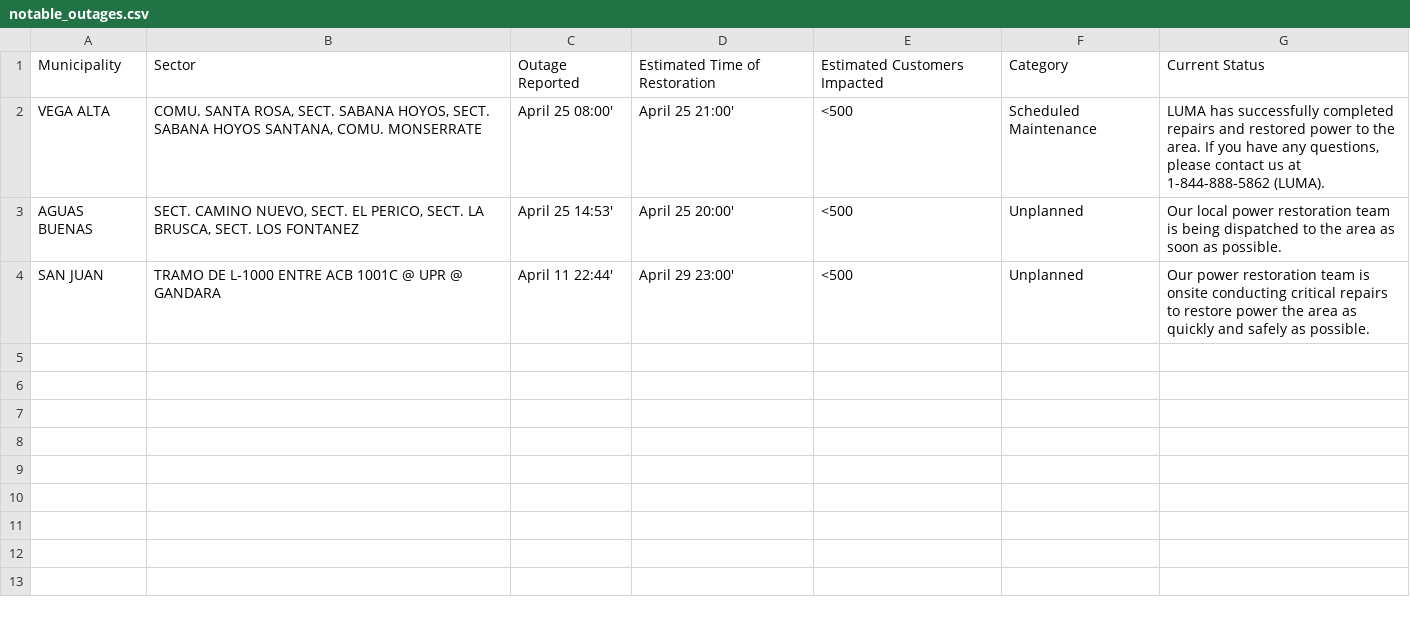
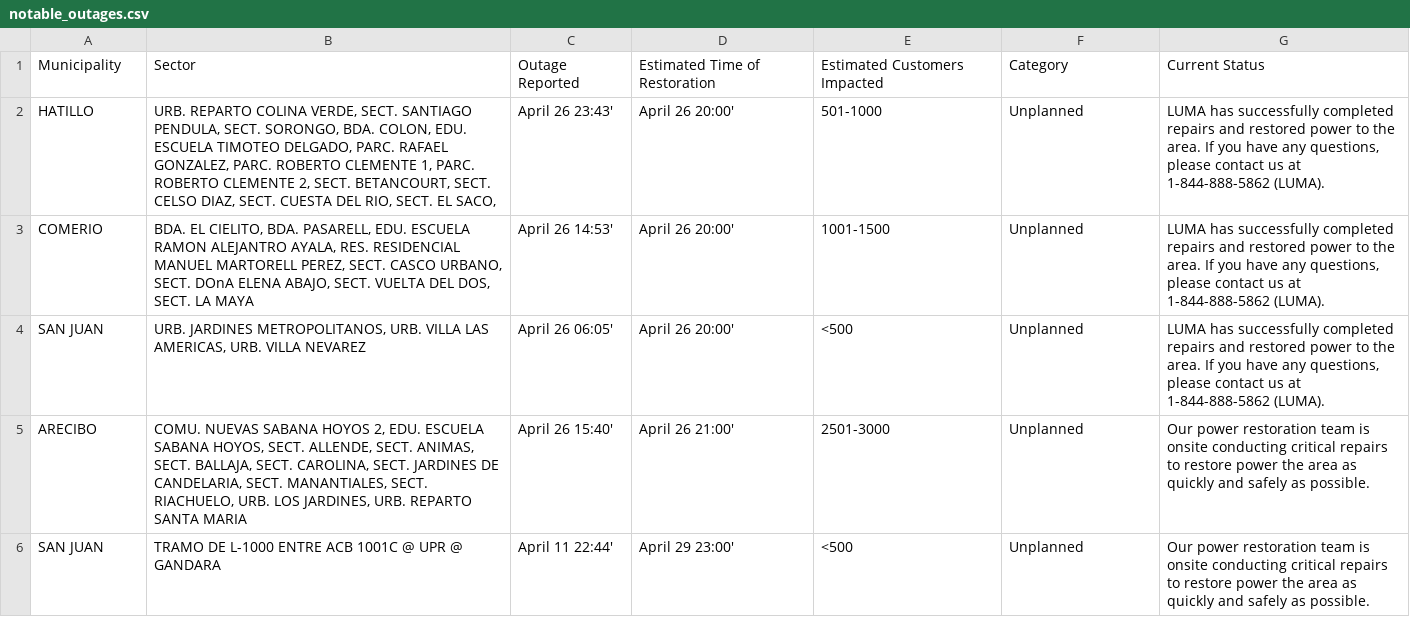
Before and after one commit to jicruz96/luma-energy-outages, a CSV file: notable_outages.csv, drawn as a sheet.

```diff
--- a/notable_outages.csv
+++ b/notable_outages.csv
@@ -1,4 +1,6 @@
 Municipality,Sector,Outage Reported,Estimated Time of Restoration,Estimated Customers Impacted,Category,Current Status
-VEGA ALTA,"COMU. SANTA ROSA, SECT. SABANA HOYOS, SECT. SABANA HOYOS SANTANA, COMU. MONSERRATE",April 25 08:00',April 25 21:00',<500,Scheduled Maintenance,"LUMA has successfully completed repairs and restored power to the area. If you have any questions, please contact us at 1-844-888-5862 (LUMA). "
-AGUAS BUENAS,"SECT. CAMINO NUEVO, SECT. EL PERICO, SECT. LA BRUSCA, SECT. LOS FONTANEZ",April 25 14:53',April 25 20:00',<500,Unplanned,Our local power restoration team is being dispatched to the area as soon as possible.
+HATILLO,"URB. REPARTO COLINA VERDE, SECT. SANTIAGO PENDULA, SECT. SORONGO, BDA. COLON, EDU. ESCUELA TIMOTEO DELGADO, PARC. RAFAEL GONZALEZ, PARC. ROBERTO CLEMENTE 1, PARC. ROBERTO CLEMENTE 2, SECT. BETANCOURT, SECT. CELSO DIAZ, SECT. CUESTA DEL RIO, SECT. EL SACO,",April 26 23:43',April 26 20:00',501-1000,Unplanned,"LUMA has successfully completed repairs and restored power to the area. If you have any questions, please contact us at 1-844-888-5862 (LUMA). "
+COMERIO,"BDA. EL CIELITO, BDA. PASARELL, EDU. ESCUELA RAMON ALEJANTRO AYALA, RES. RESIDENCIAL MANUEL MARTORELL PEREZ, SECT. CASCO URBANO, SECT. DOnA ELENA ABAJO, SECT. VUELTA DEL DOS, SECT. LA MAYA",April 26 14:53',April 26 20:00',1001-1500,Unplanned,"LUMA has successfully completed repairs and restored power to the area. If you have any questions, please contact us at 1-844-888-5862 (LUMA). "
+SAN JUAN,"URB. JARDINES METROPOLITANOS, URB. VILLA LAS AMERICAS, URB. VILLA NEVAREZ",April 26 06:05',April 26 20:00',<500,Unplanned,"LUMA has successfully completed repairs and restored power to the area. If you have any questions, please contact us at 1-844-888-5862 (LUMA). "
+ARECIBO,"COMU. NUEVAS SABANA HOYOS 2, EDU. ESCUELA SABANA HOYOS, SECT. ALLENDE, SECT. ANIMAS, SECT. BALLAJA, SECT. CAROLINA, SECT. JARDINES DE CANDELARIA, SECT. MANANTIALES, SECT. RIACHUELO, URB. LOS JARDINES, URB. REPARTO SANTA MARIA",April 26 15:40',April 26 21:00',2501-3000,Unplanned,Our power restoration team is onsite conducting critical repairs to restore power the area as quickly and safely as possible.
 SAN JUAN,TRAMO DE L-1000 ENTRE ACB 1001C @ UPR @ GANDARA,April 11 22:44',April 29 23:00',<500,Unplanned,Our power restoration team is onsite conducting critical repairs to restore power the area as quickly and safely as possible.
```
Also changed, not shown: 2 other files.
